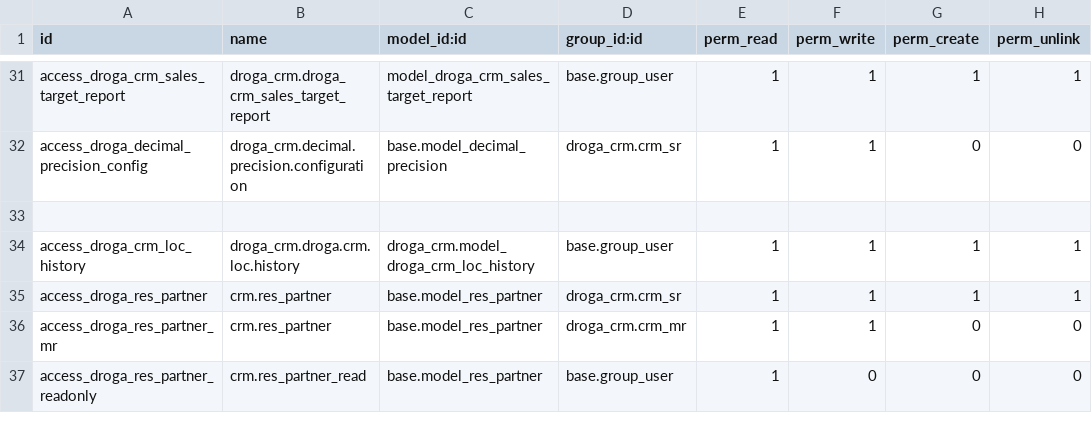
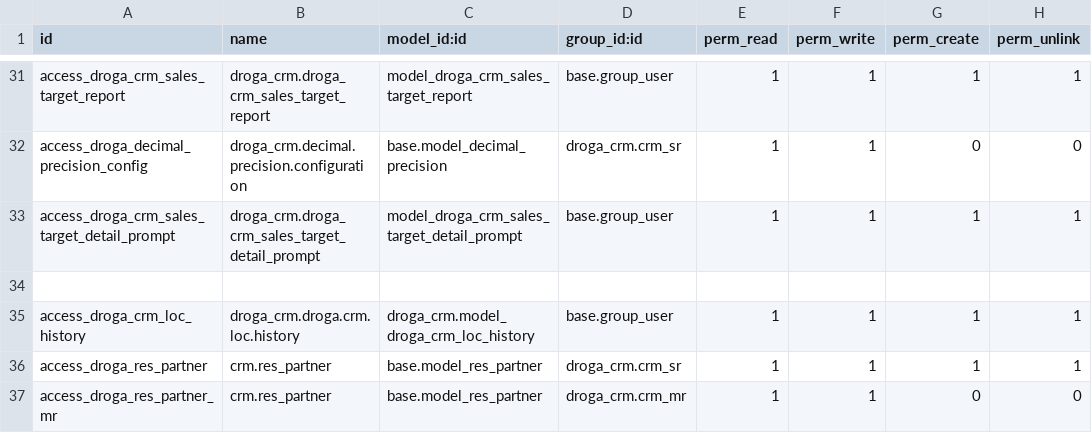
Before and after one commit to phillmona-dev/ecs_erp, a CSV file: droga_crm/security/ir.model.access.csv, drawn as a sheet; only a part is shown, gaps mark what is left out; the shorter side is filled out with more unchanged rows; the diff names each change by its address in the sheet, - before the commit and + after, or states it on an @@ line.

Commit message:
Sales report and inventory inter-store

```diff
--- a/droga_crm/security/ir.model.access.csv
+++ b/droga_crm/security/ir.model.access.csv
+row 33: access_droga_crm_sales_target_detail_prompt | droga_crm.droga_crm_sales_target_detail_prompt | model_droga_crm_sales_target_detail_prompt | base.group_user | 1 | 1 | 1 | 1
```
Also changed, not shown: 7 other files.
